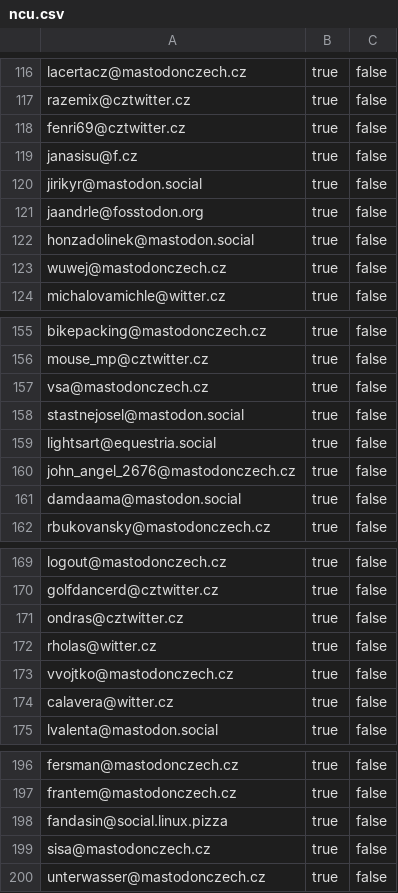
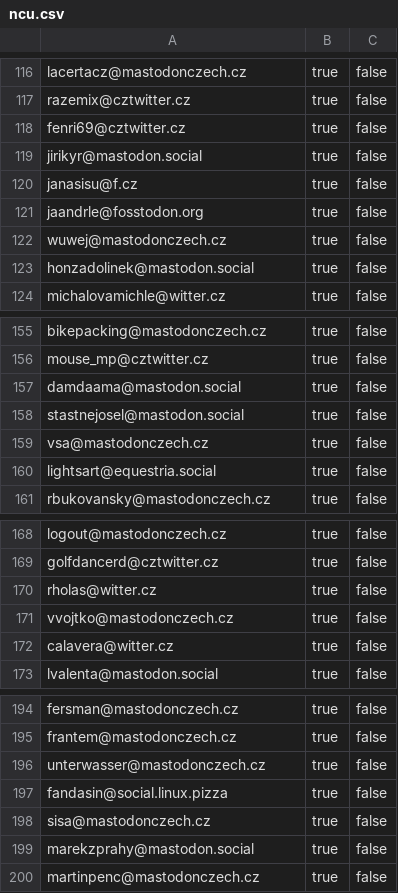
Before and after one commit to maly/mastodonwtfcz, a CSV file: docs/ncu.csv, drawn as a sheet; only a part is shown, gaps mark what is left out; the diff covers the shown part only.

```diff
--- a/docs/ncu.csv
+++ b/docs/ncu.csv
@@ -118,7 +118,7 @@ razemix@cztwitter.cz,true,false,
 fenri69@cztwitter.cz,true,false,
+jirikyr@mastodon.social,true,false,
 janasisu@f.cz,true,false,
-jirikyr@mastodon.social,true,false,
 jaandrle@fosstodon.org,true,false,
+wuwej@mastodonczech.cz,true,false,
 honzadolinek@mastodon.social,true,false,
-wuwej@mastodonczech.cz,true,false,
 michalovamichle@witter.cz,true,false,
@@ -156,7 +156,6 @@ bikepacking@mastodonczech.cz,true,false,
 mouse_mp@cztwitter.cz,true,false,
+damdaama@mastodon.social,true,false,
+stastnejosel@mastodon.social,true,false,
 vsa@mastodonczech.cz,true,false,
-stastnejosel@mastodon.social,true,false,
 lightsart@equestria.social,true,false,
-john_angel_2676@mastodonczech.cz,true,false,
-damdaama@mastodon.social,true,false,
 rbukovansky@mastodonczech.cz,true,false,
@@ -170,3 +169,2 @@ logout@mastodonczech.cz,true,false,
 golfdancerd@cztwitter.cz,true,false,
-ondras@cztwitter.cz,true,false,
 rholas@witter.cz,true,false,
@@ -197,4 +195,6 @@ fersman@mastodonczech.cz,true,false,
 frantem@mastodonczech.cz,true,false,
+unterwasser@mastodonczech.cz,true,false,
 fandasin@social.linux.pizza,true,false,
 sisa@mastodonczech.cz,true,false,
-unterwasser@mastodonczech.cz,true,false,
+marekzprahy@mastodon.social,true,false,
+martinpenc@mastodonczech.cz,true,false,
```
Also changed, not shown: 8 moved rows elsewhere in this file, docs/100ncu.csv, 1 other file.
